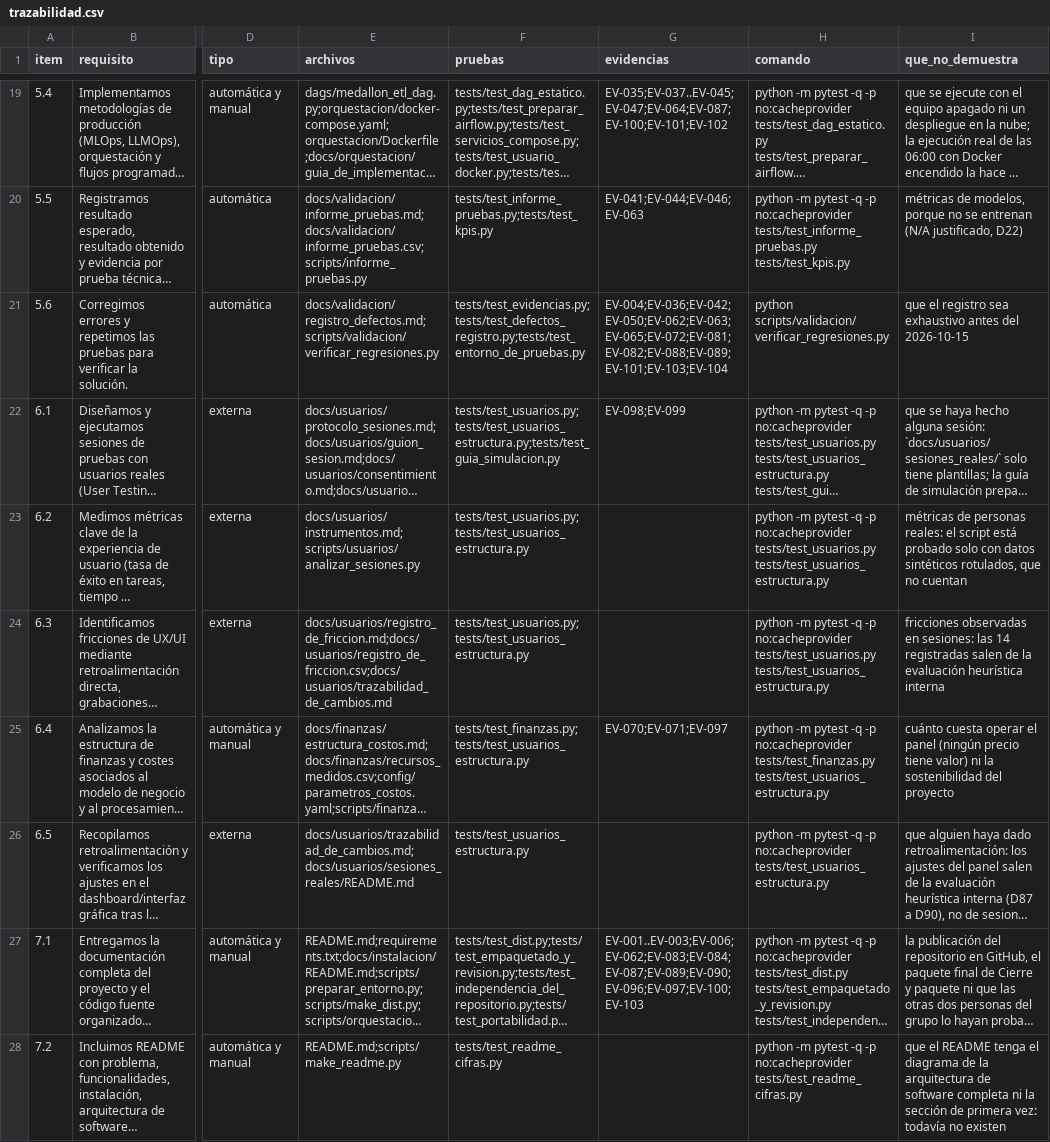
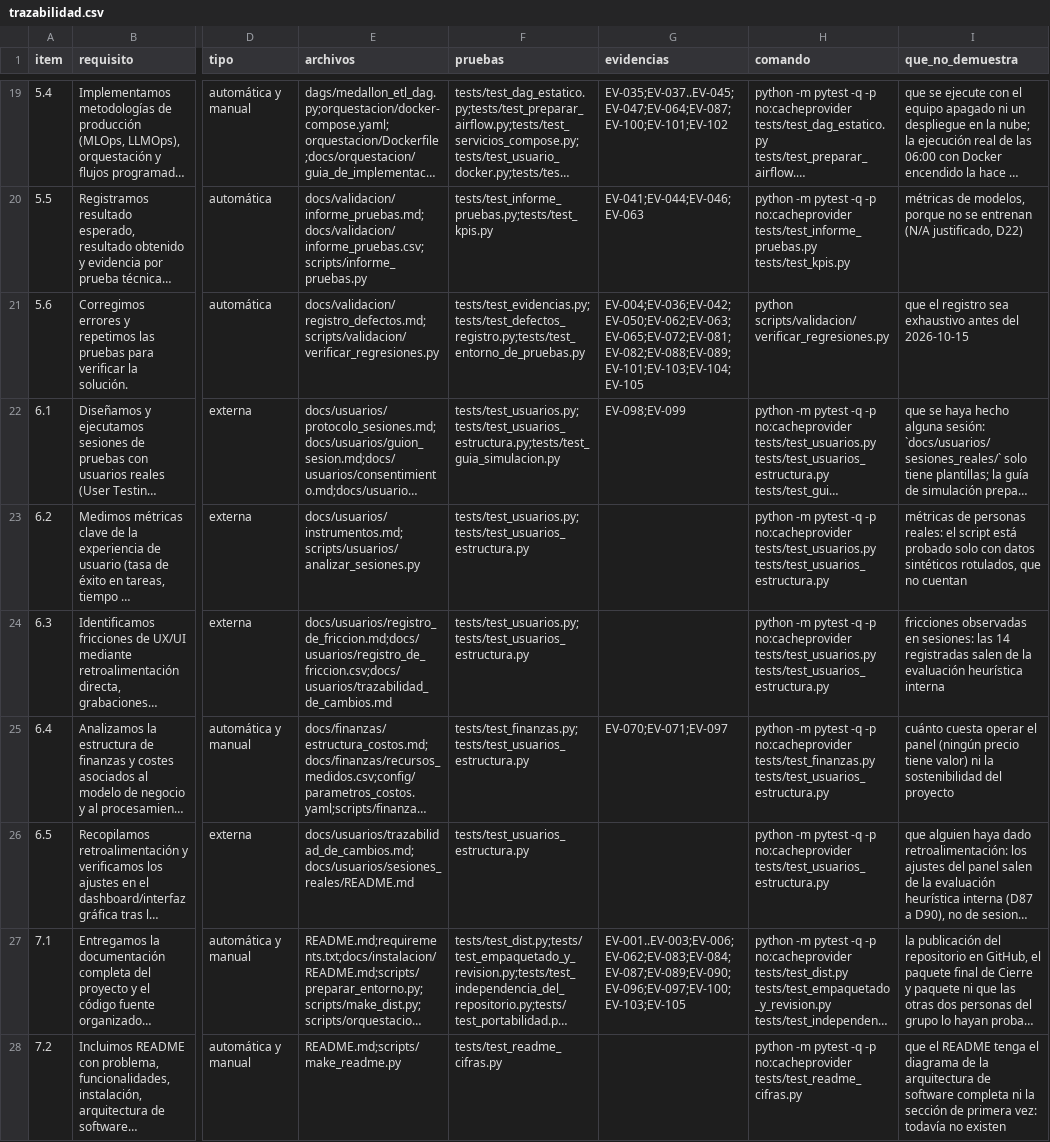
Before and after one commit to DanielAlxzBrand/etl-sismo-cali-2026, a CSV file: docs/checklist/trazabilidad.csv, drawn as a sheet; only a part is shown, gaps mark what is left out; long unchanged cells end in …; the diff names each change by its address in the sheet, - before the commit and + after, or states it on an @@ line.

Commit message:
DEF-022 y EV-105: la suite completa en clon y zip desde PowerShell, antes y después de corregir las dos pruebas con bash (22 defectos), con su fila en el manifiesto y en la trazabilidad

```diff
--- a/docs/checklist/trazabilidad.csv
+++ b/docs/checklist/trazabilidad.csv
-G21 (evidencias): EV-004;EV-036;EV-042;EV-050;EV-062;EV-063;EV-065;EV-072;EV-081;EV-082;EV-088;EV-089;EV-101;EV-103;EV-104
+G21 (evidencias): EV-004;EV-036;EV-042;EV-050;EV-062;EV-063;EV-065;EV-072;EV-081;EV-082;EV-088;EV-089;EV-101;EV-103;EV-104;EV-105
-G27 (evidencias): EV-001..EV-003;EV-006;EV-062;EV-083;EV-084;EV-087;EV-089;EV-090;EV-096;EV-097;EV-100;EV-103
+G27 (evidencias): EV-001..EV-003;EV-006;EV-062;EV-083;EV-084;EV-087;EV-089;EV-090;EV-096;EV-097;EV-100;EV-103;EV-105
```
Also changed, not shown: 7 other files.
